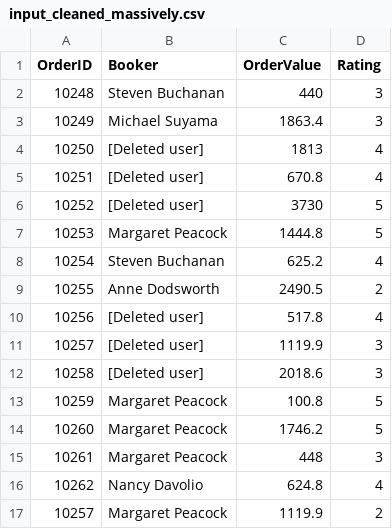
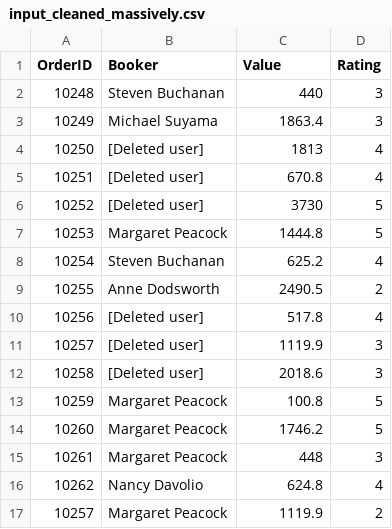
Before and after one commit to theodi/odi-grader-sales, a CSV file: data/input_cleaned_massively.csv, drawn as a sheet.

```diff
--- a/data/input_cleaned_massively.csv
+++ b/data/input_cleaned_massively.csv
@@ -1,2 +1,2 @@
-OrderID,Booker,OrderValue,Rating
+OrderID,Booker,Value,Rating
 10248,Steven Buchanan,440,3
```
Also changed, not shown: 7 other files.
